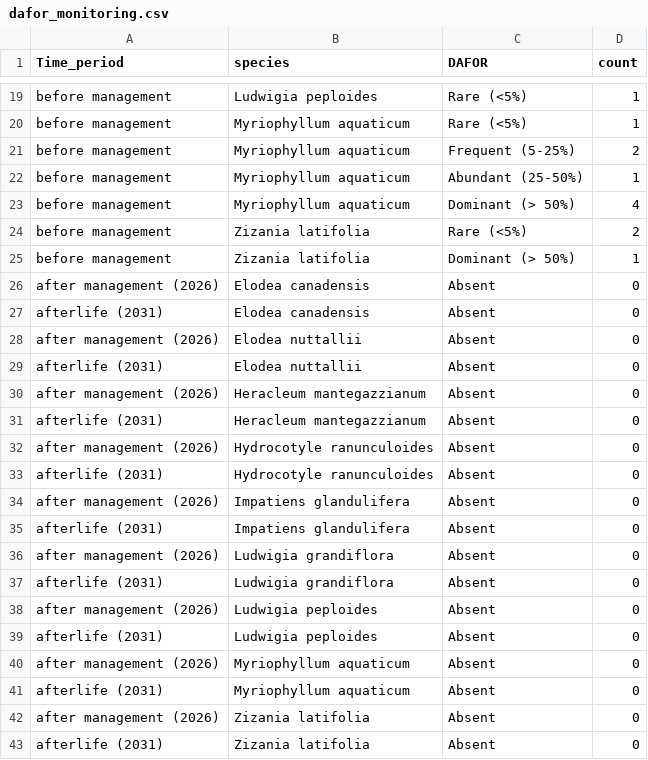
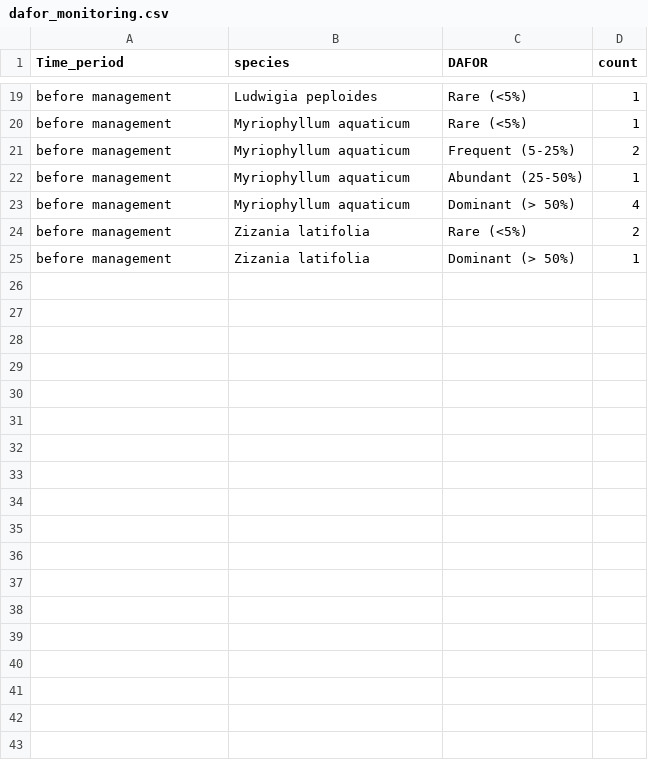
Before and after one commit to inbo/riparias-prep, a CSV file: data/interim/dafor_monitoring.csv, drawn as a sheet; only a part is shown, gaps mark what is left out.

Commit message:
reload prp_management_data
#74

```diff
--- a/data/interim/dafor_monitoring.csv
+++ b/data/interim/dafor_monitoring.csv
@@ -25,19 +25 @@
 "before management","Zizania latifolia","Dominant (> 50%)",1
-"after management (2026)","Elodea canadensis","Absent",0
-"afterlife (2031)","Elodea canadensis","Absent",0
-"after management (2026)","Elodea nuttallii","Absent",0
-"afterlife (2031)","Elodea nuttallii","Absent",0
-"after management (2026)","Heracleum mantegazzianum","Absent",0
-"afterlife (2031)","Heracleum mantegazzianum","Absent",0
-"after management (2026)","Hydrocotyle ranunculoides","Absent",0
-"afterlife (2031)","Hydrocotyle ranunculoides","Absent",0
-"after management (2026)","Impatiens glandulifera","Absent",0
-"afterlife (2031)","Impatiens glandulifera","Absent",0
-"after management (2026)","Ludwigia grandiflora","Absent",0
-"afterlife (2031)","Ludwigia grandiflora","Absent",0
-"after management (2026)","Ludwigia peploides","Absent",0
-"afterlife (2031)","Ludwigia peploides","Absent",0
-"after management (2026)","Myriophyllum aquaticum","Absent",0
-"afterlife (2031)","Myriophyllum aquaticum","Absent",0
-"after management (2026)","Zizania latifolia","Absent",0
-"afterlife (2031)","Zizania latifolia","Absent",0
```
Also changed, not shown: 1 other file.
